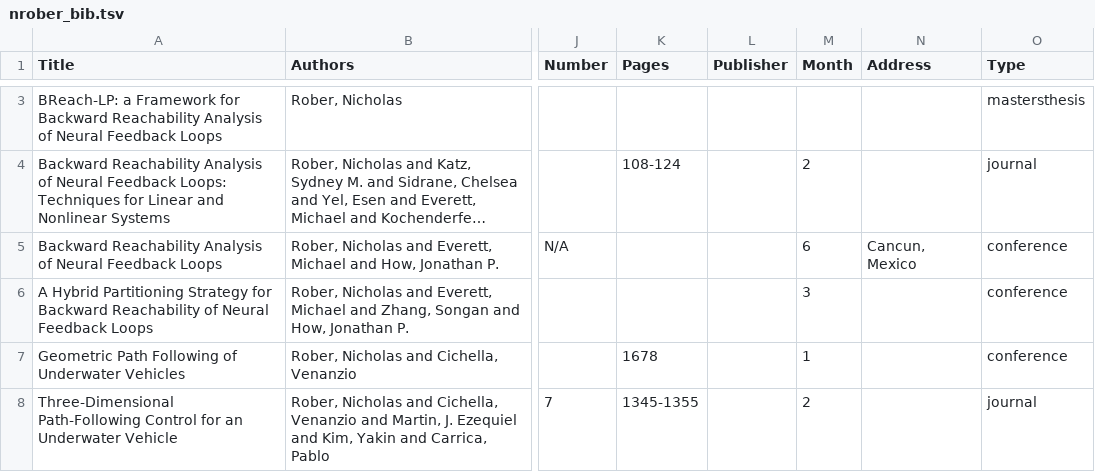
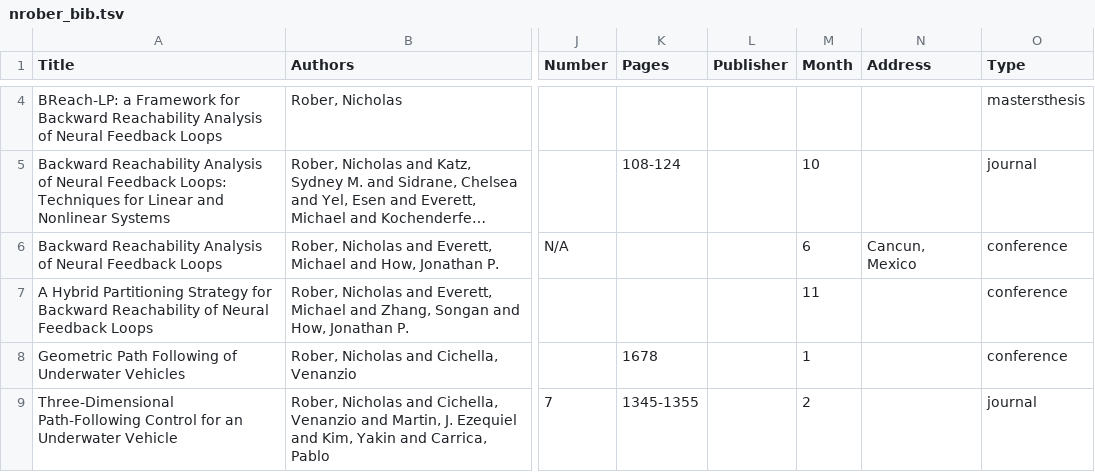
Before and after one commit to nrober1122/nrober1122.github.io, a TSV file: nrober_bib.tsv, drawn as a sheet; only a part is shown, gaps mark what is left out; long unchanged cells end in …; addresses are those after the commit; the diff covers the shown part only; the diff names each change by its address in the sheet, - before the commit and + after, or states it on an @@ line.

```diff
--- a/nrober_bib.tsv
+++ b/nrober_bib.tsv
-M5 (Month): 2
+M5 (Month): 10
-M7 (Month): 3
+M7 (Month): 11
```
Also changed, not shown: 1 added row and 1 edited cell elsewhere in this file, markdown_generator/nrober_bib.tsv, 7 other files.
